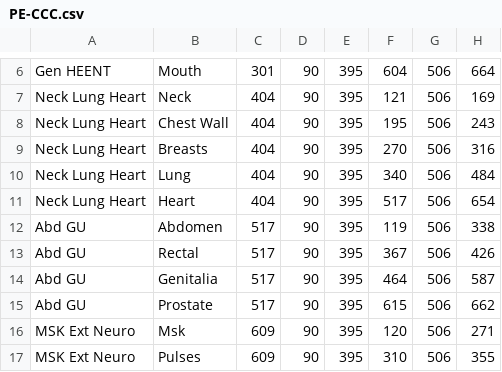
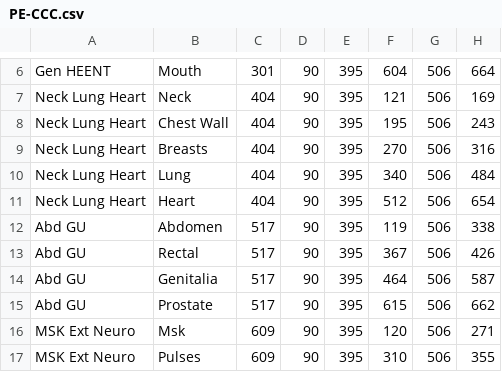
Before and after one commit to jploudre/2014-ideas, a CSV file: PE-CCC.csv, drawn as a sheet; only a part is shown, gaps mark what is left out.

```diff
--- a/PE-CCC.csv
+++ b/PE-CCC.csv
@@ -10,3 +10,3 @@ Neck Lung Heart,Breasts,404,90,395,270,506,316
 Neck Lung Heart,Lung,404,90,395,340,506,484
-Neck Lung Heart,Heart,404,90,395,517,506,654
+Neck Lung Heart,Heart,404,90,395,512,506,654
 Abd GU,Abdomen,517,90,395,119,506,338
```
Also changed, not shown: 3 other files.
